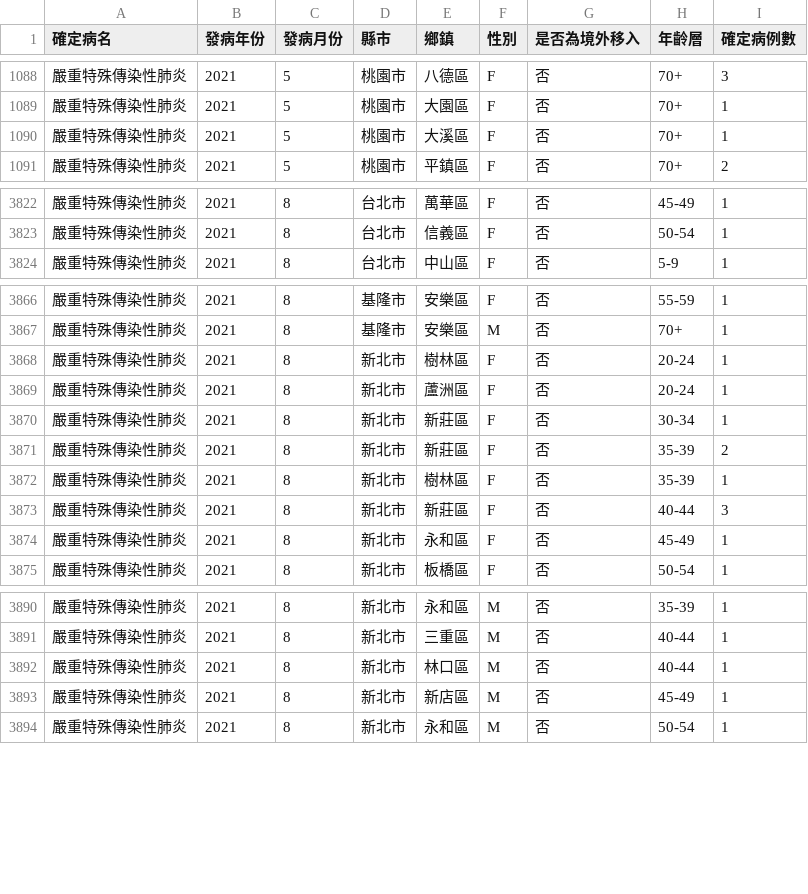
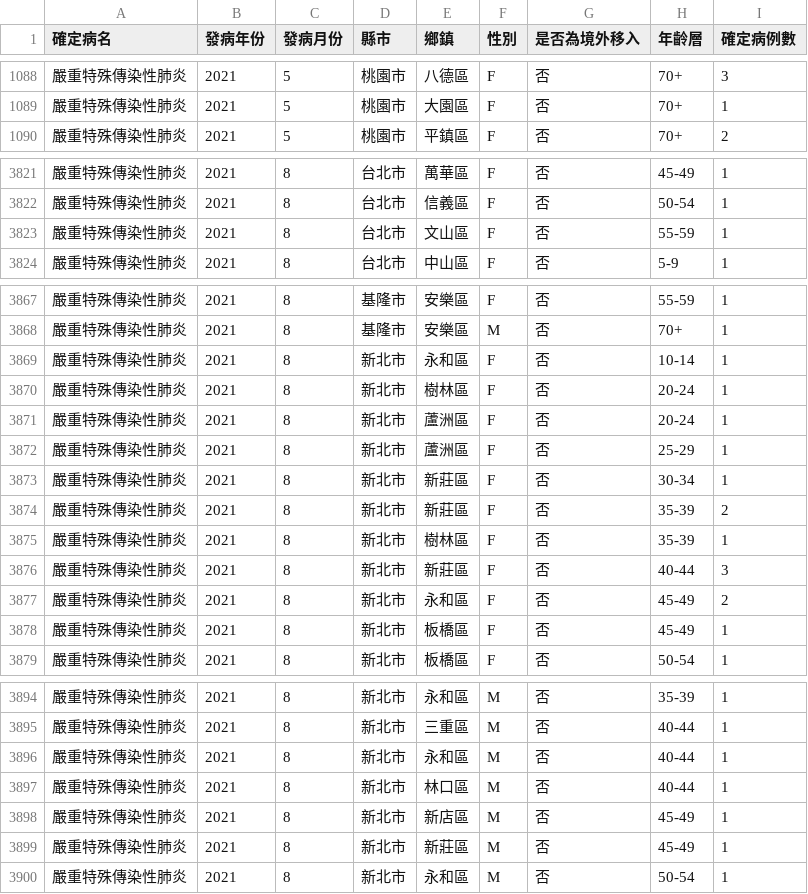
Before and after one commit to jf0510/nidss.cdc.gov.tw, a CSV file: data/covid19_tw_age_gender__month.csv, drawn as a sheet; only a part is shown, gaps mark what is left out; the diff covers the shown part only.

```diff
--- a/data/covid19_tw_age_gender__month.csv
+++ b/data/covid19_tw_age_gender__month.csv
@@ -1089,3 +1089,2 @@
 嚴重特殊傳染性肺炎,2021,5,桃園市,大園區,F,否,70+,1
-嚴重特殊傳染性肺炎,2021,5,桃園市,大溪區,F,否,70+,1
 嚴重特殊傳染性肺炎,2021,5,桃園市,平鎮區,F,否,70+,2
@@ -3823,2 +3822,3 @@
 嚴重特殊傳染性肺炎,2021,8,台北市,信義區,F,否,50-54,1
+嚴重特殊傳染性肺炎,2021,8,台北市,文山區,F,否,55-59,1
 嚴重特殊傳染性肺炎,2021,8,台北市,中山區,F,否,5-9,1
@@ -3867,4 +3868,6 @@
 嚴重特殊傳染性肺炎,2021,8,基隆市,安樂區,M,否,70+,1
+嚴重特殊傳染性肺炎,2021,8,新北市,永和區,F,否,10-14,1
 嚴重特殊傳染性肺炎,2021,8,新北市,樹林區,F,否,20-24,1
 嚴重特殊傳染性肺炎,2021,8,新北市,蘆洲區,F,否,20-24,1
+嚴重特殊傳染性肺炎,2021,8,新北市,蘆洲區,F,否,25-29,1
 嚴重特殊傳染性肺炎,2021,8,新北市,新莊區,F,否,30-34,1
@@ -3873,3 +3876,4 @@
 嚴重特殊傳染性肺炎,2021,8,新北市,新莊區,F,否,40-44,3
-嚴重特殊傳染性肺炎,2021,8,新北市,永和區,F,否,45-49,1
+嚴重特殊傳染性肺炎,2021,8,新北市,永和區,F,否,45-49,2
+嚴重特殊傳染性肺炎,2021,8,新北市,板橋區,F,否,45-49,1
 嚴重特殊傳染性肺炎,2021,8,新北市,板橋區,F,否,50-54,1
@@ -3891,4 +3895,6 @@
 嚴重特殊傳染性肺炎,2021,8,新北市,三重區,M,否,40-44,1
+嚴重特殊傳染性肺炎,2021,8,新北市,永和區,M,否,40-44,1
 嚴重特殊傳染性肺炎,2021,8,新北市,林口區,M,否,40-44,1
 嚴重特殊傳染性肺炎,2021,8,新北市,新店區,M,否,45-49,1
+嚴重特殊傳染性肺炎,2021,8,新北市,新莊區,M,否,45-49,1
 嚴重特殊傳染性肺炎,2021,8,新北市,永和區,M,否,50-54,1
```
Also changed, not shown: 1 added row and 3 edited cells elsewhere in this file, 1 other file.
